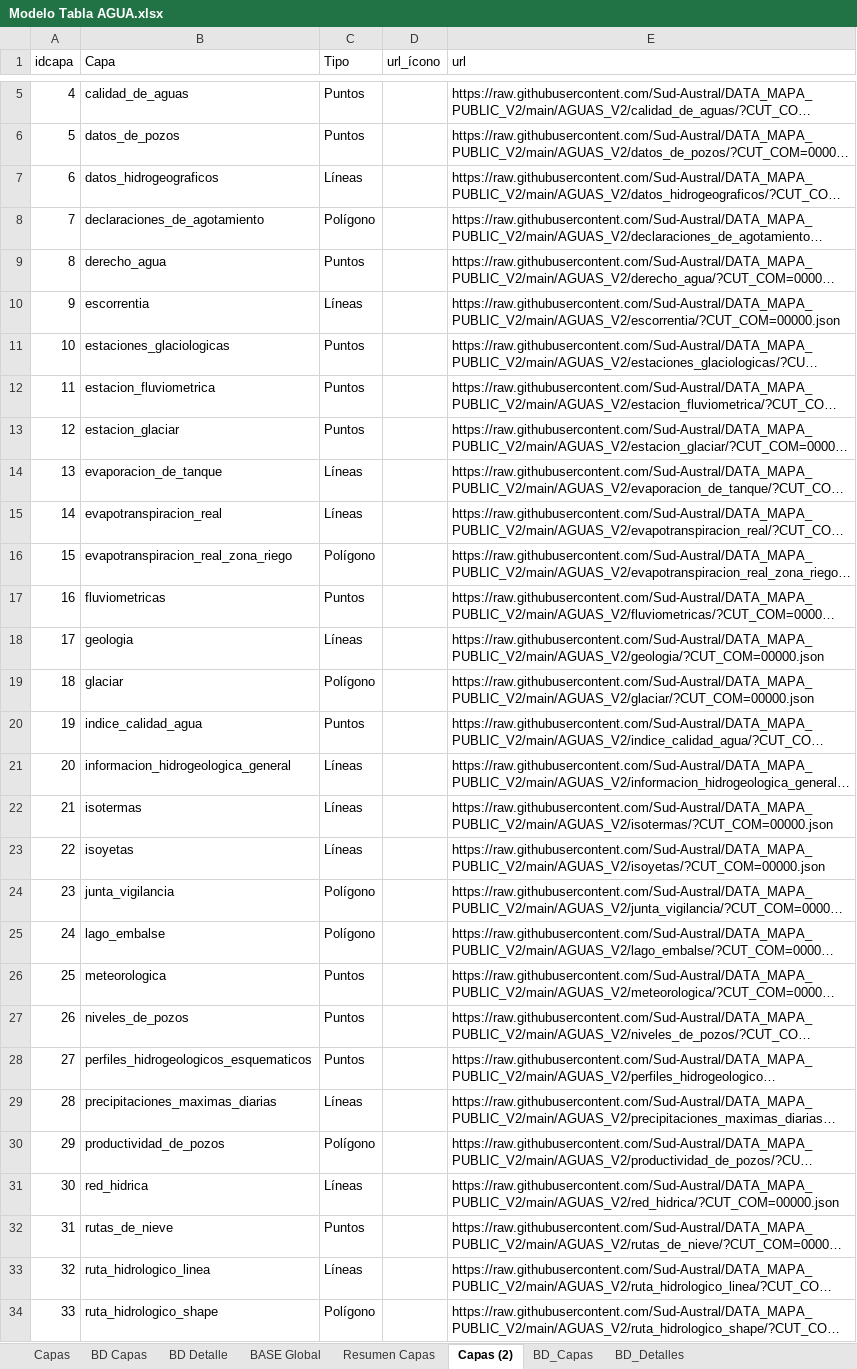
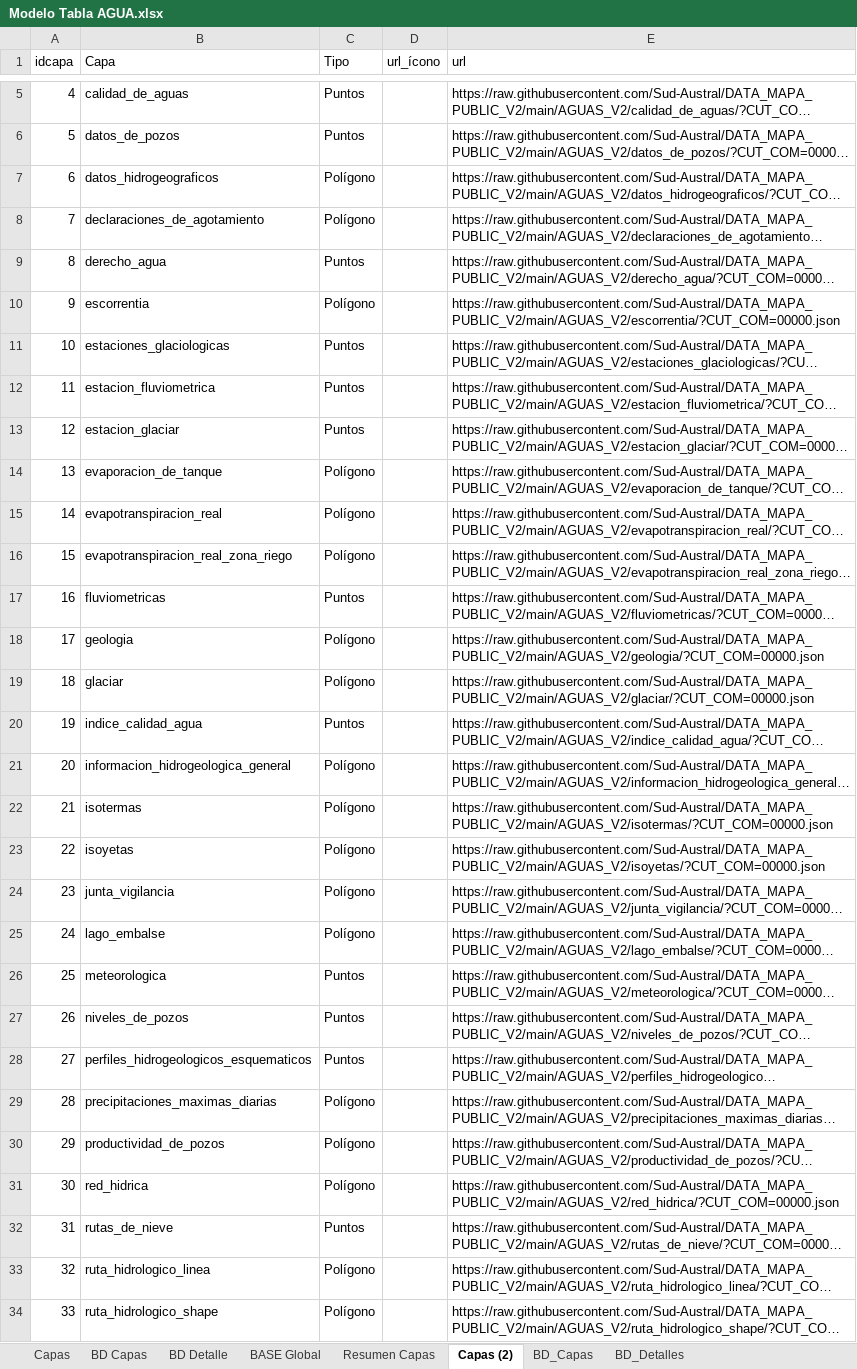
Before and after one commit to Sud-Austral/MAPA_RELEASE, an Excel workbook: origenes/Modelo Tabla AGUA.xlsx, sheet Capas (2), drawn as a sheet; only a part is shown, gaps mark what is left out; long unchanged cells end in …; values as stored, in another font and other column widths than the file's, no borders; table styles not drawn; the diff names each change by its address in the sheet, - before the commit and + after, or states it on an @@ line.

```diff
--- a/origenes/Modelo Tabla AGUA.xlsx (sheet Capas (2))
+++ b/origenes/Modelo Tabla AGUA.xlsx (sheet Capas (2))
-C7 (Tipo): Líneas
+C7 (Tipo): Polígono
-C10 (Tipo): Líneas
+C10 (Tipo): Polígono
-C14:C15 (Tipo): Líneas
+C14:C15 (Tipo): Polígono
-C18 (Tipo): Líneas
+C18 (Tipo): Polígono
-C21:C23 (Tipo): Líneas
+C21:C23 (Tipo): Polígono
-C29 (Tipo): Líneas
+C29 (Tipo): Polígono
-C31 (Tipo): Líneas
+C31 (Tipo): Polígono
-C33 (Tipo): Líneas
+C33 (Tipo): Polígono
```
Also changed, not shown: sheet BASE Global, sheet BD_Detalles, sheet BD Detalle, sheet Capas.
